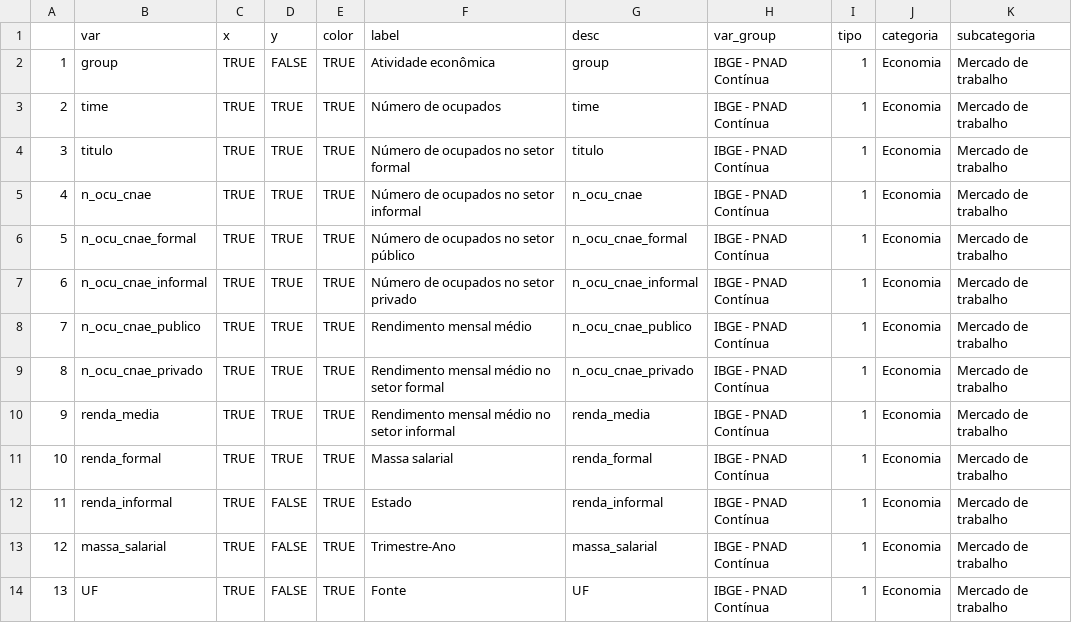
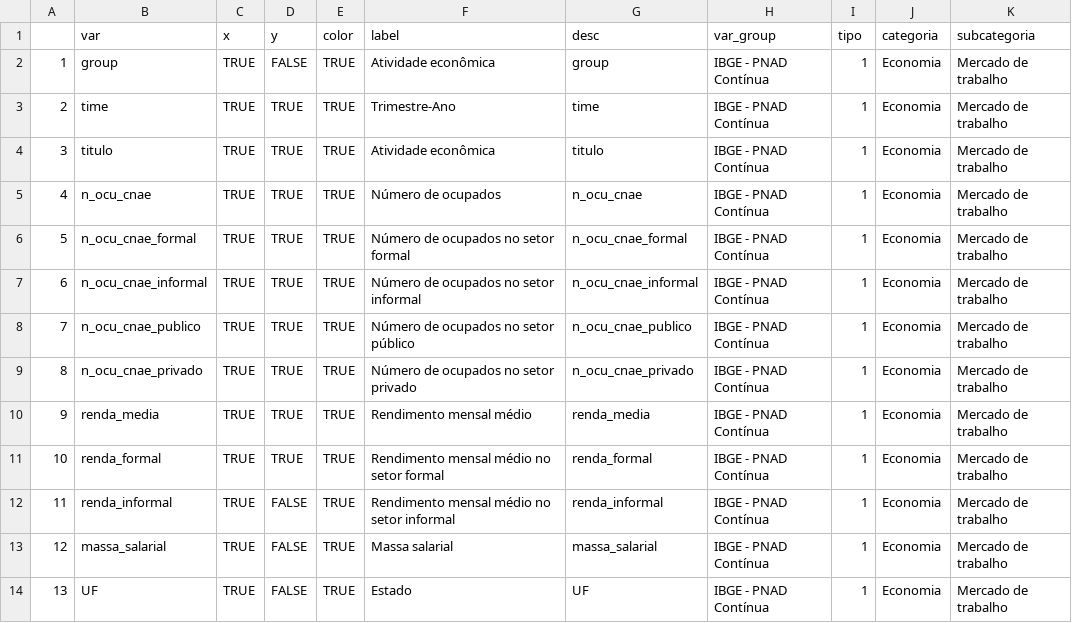
Before and after one commit to datazoompuc/datazoom_viz, a CSV file: data/ibge_pnadc_cnae_dic.csv, drawn as a sheet.

```diff
--- a/data/ibge_pnadc_cnae_dic.csv
+++ b/data/ibge_pnadc_cnae_dic.csv
@@ -2,13 +2,13 @@
 "1","group",TRUE,FALSE,TRUE,"Atividade econômica","group","IBGE - PNAD Contínua",1,"Economia","Mercado de trabalho"
-"2","time",TRUE,TRUE,TRUE,"Número de ocupados","time","IBGE - PNAD Contínua",1,"Economia","Mercado de trabalho"
-"3","titulo",TRUE,TRUE,TRUE,"Número de ocupados no setor formal","titulo","IBGE - PNAD Contínua",1,"Economia","Mercado de trabalho"
-"4","n_ocu_cnae",TRUE,TRUE,TRUE,"Número de ocupados no setor informal","n_ocu_cnae","IBGE - PNAD Contínua",1,"Economia","Mercado de trabalho"
-"5","n_ocu_cnae_formal",TRUE,TRUE,TRUE,"Número de ocupados no setor público","n_ocu_cnae_formal","IBGE - PNAD Contínua",1,"Economia","Mercado de trabalho"
-"6","n_ocu_cnae_informal",TRUE,TRUE,TRUE,"Número de ocupados no setor privado","n_ocu_cnae_informal","IBGE - PNAD Contínua",1,"Economia","Mercado de trabalho"
-"7","n_ocu_cnae_publico",TRUE,TRUE,TRUE,"Rendimento mensal médio","n_ocu_cnae_publico","IBGE - PNAD Contínua",1,"Economia","Mercado de trabalho"
-"8","n_ocu_cnae_privado",TRUE,TRUE,TRUE,"Rendimento mensal médio no setor formal","n_ocu_cnae_privado","IBGE - PNAD Contínua",1,"Economia","Mercado de trabalho"
-"9","renda_media",TRUE,TRUE,TRUE,"Rendimento mensal médio no setor informal","renda_media","IBGE - PNAD Contínua",1,"Economia","Mercado de trabalho"
-"10","renda_formal",TRUE,TRUE,TRUE,"Massa salarial","renda_formal","IBGE - PNAD Contínua",1,"Economia","Mercado de trabalho"
-"11","renda_informal",TRUE,FALSE,TRUE,"Estado","renda_informal","IBGE - PNAD Contínua",1,"Economia","Mercado de trabalho"
-"12","massa_salarial",TRUE,FALSE,TRUE,"Trimestre-Ano","massa_salarial","IBGE - PNAD Contínua",1,"Economia","Mercado de trabalho"
-"13","UF",TRUE,FALSE,TRUE,"Fonte","UF","IBGE - PNAD Contínua",1,"Economia","Mercado de trabalho"
+"2","time",TRUE,TRUE,TRUE,"Trimestre-Ano","time","IBGE - PNAD Contínua",1,"Economia","Mercado de trabalho"
+"3","titulo",TRUE,TRUE,TRUE,"Atividade econômica","titulo","IBGE - PNAD Contínua",1,"Economia","Mercado de trabalho"
+"4","n_ocu_cnae",TRUE,TRUE,TRUE,"Número de ocupados","n_ocu_cnae","IBGE - PNAD Contínua",1,"Economia","Mercado de trabalho"
+"5","n_ocu_cnae_formal",TRUE,TRUE,TRUE,"Número de ocupados no setor formal","n_ocu_cnae_formal","IBGE - PNAD Contínua",1,"Economia","Mercado de trabalho"
+"6","n_ocu_cnae_informal",TRUE,TRUE,TRUE,"Número de ocupados no setor informal","n_ocu_cnae_informal","IBGE - PNAD Contínua",1,"Economia","Mercado de trabalho"
+"7","n_ocu_cnae_publico",TRUE,TRUE,TRUE,"Número de ocupados no setor público","n_ocu_cnae_publico","IBGE - PNAD Contínua",1,"Economia","Mercado de trabalho"
+"8","n_ocu_cnae_privado",TRUE,TRUE,TRUE,"Número de ocupados no setor privado","n_ocu_cnae_privado","IBGE - PNAD Contínua",1,"Economia","Mercado de trabalho"
+"9","renda_media",TRUE,TRUE,TRUE,"Rendimento mensal médio","renda_media","IBGE - PNAD Contínua",1,"Economia","Mercado de trabalho"
+"10","renda_formal",TRUE,TRUE,TRUE,"Rendimento mensal médio no setor formal","renda_formal","IBGE - PNAD Contínua",1,"Economia","Mercado de trabalho"
+"11","renda_informal",TRUE,FALSE,TRUE,"Rendimento mensal médio no setor informal","renda_informal","IBGE - PNAD Contínua",1,"Economia","Mercado de trabalho"
+"12","massa_salarial",TRUE,FALSE,TRUE,"Massa salarial","massa_salarial","IBGE - PNAD Contínua",1,"Economia","Mercado de trabalho"
+"13","UF",TRUE,FALSE,TRUE,"Estado","UF","IBGE - PNAD Contínua",1,"Economia","Mercado de trabalho"
```
Also changed, not shown: data/ibge_pnadc_cod_dic.csv.
